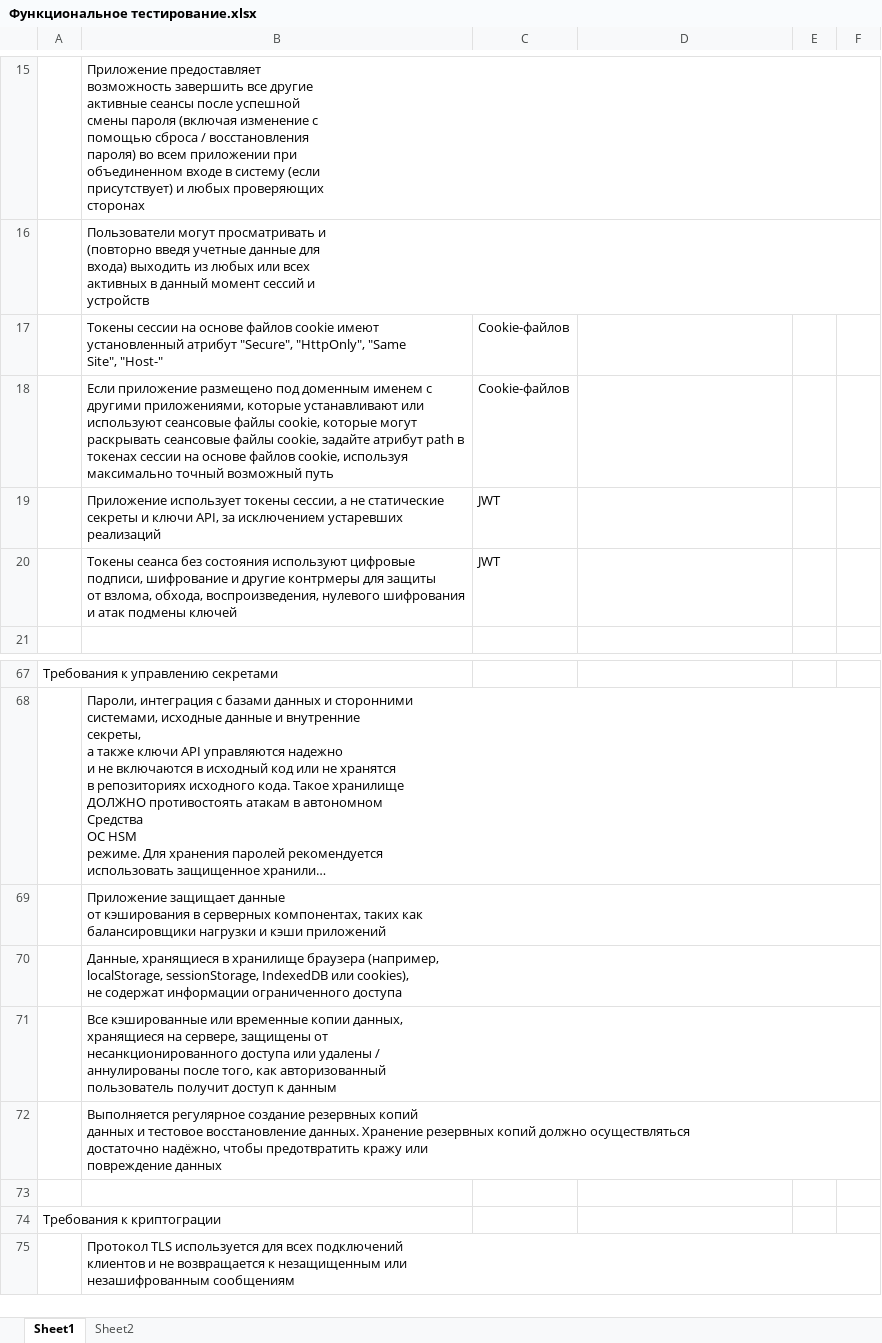
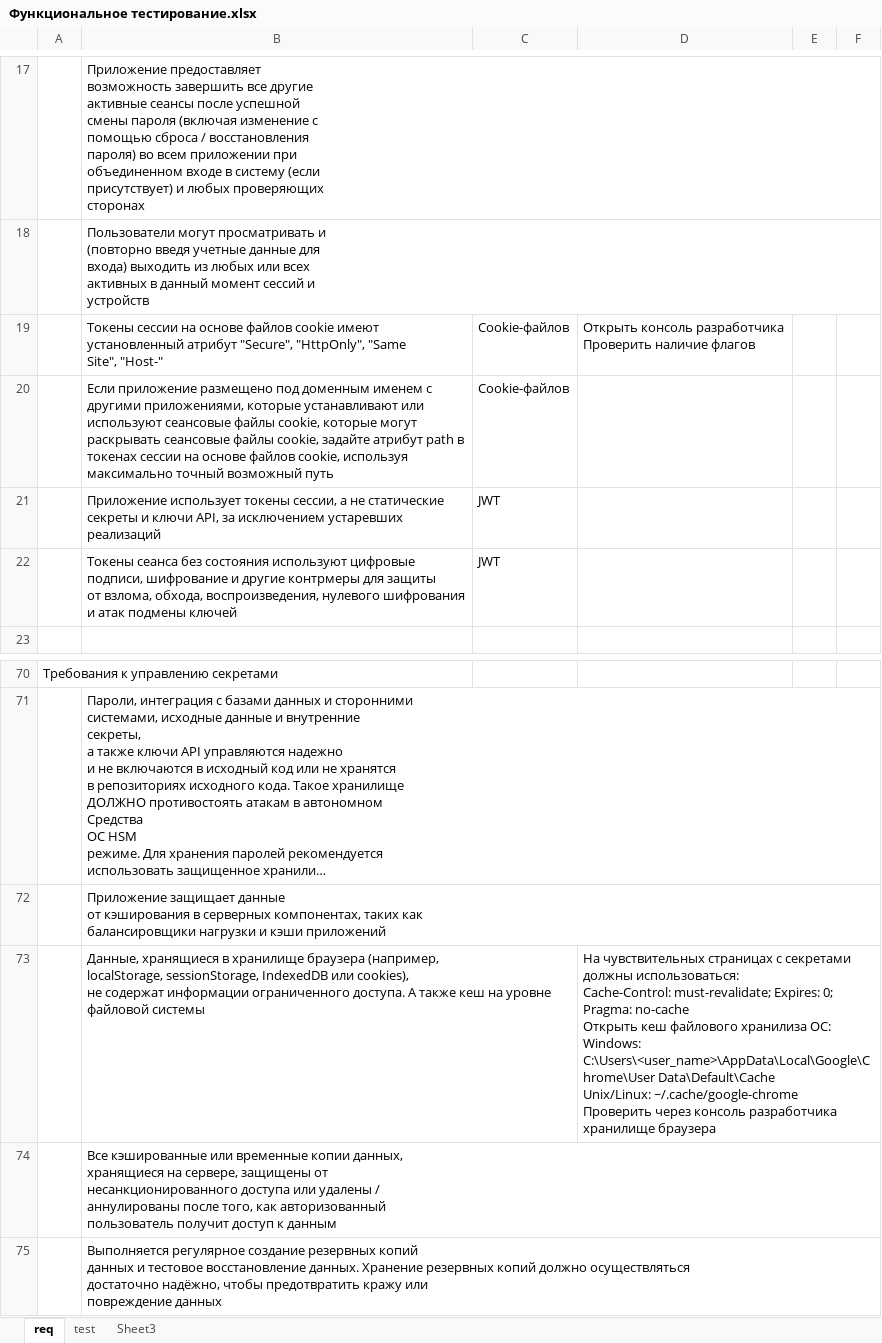
Before and after one commit to FIR-UIII/notes, an Excel workbook: AppSec DevSecOps/Функциональное тестирование.xlsx, sheet req, drawn as a sheet; only a part is shown, gaps mark what is left out; the shorter side is filled out with more unchanged rows; long unchanged cells end in …; values as stored, in another font and other column widths than the file's, no borders; charts and pictures not drawn; removed rows and columns are numbered as before the commit, all else as after; ↵ is a line break in a cell; the diff covers the shown part only; the diff names each change by its address in the sheet, - before the commit and + after, or states it on an @@ line.

```diff
--- a/AppSec DevSecOps/Функциональное тестирование.xlsx (sheet req)
+++ b/AppSec DevSecOps/Функциональное тестирование.xlsx (sheet req)
-sheet tab: Sheet1
+sheet tab: req
-sheet tab: Sheet2
+sheet tab: test
+sheet tab: Sheet3
-D19: (empty)
+D19: Открыть консоль разработчика ↵ Проверить наличие флагов
-row 70:  | Данные, хранящиеся в хранилище браузера (например, ↵ localStorage, sessionStorage, IndexedDB или cookies), ↵ не содержат информации ограниченного доступа
+row 73:  | Данные, хранящиеся в хранилище браузера (например, ↵ localStorage, sessionStorage, IndexedDB или cookies), ↵ не содержат информации ограниченного доступа. А также кеш на уровне файловой системы |  | На чувствительных страницах с секретами должны использоваться: ↵ Cache-Control: must-revalidate; Expires: 0; Pragma: no-cache ↵ Открыть кеш файлового хранилиза ОС: ↵ Windows: C:\Users\<user_name>\AppData\Local\Google\Chrome\User Data\Default\Cache ↵ Unix/Linux: ~/.cache/google-chrome ↵ Проверить через консоль разработчика хранилище браузера
```
Also changed, not shown: 4 added rows, 1 removed row and 13 edited cells elsewhere in this sheet, sheet test, charts or pictures, 2 other files.
